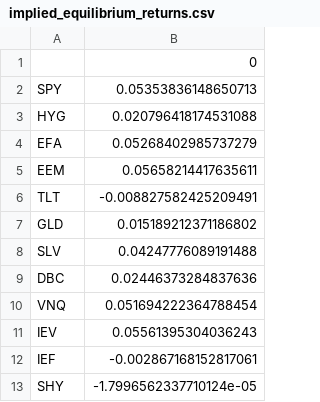
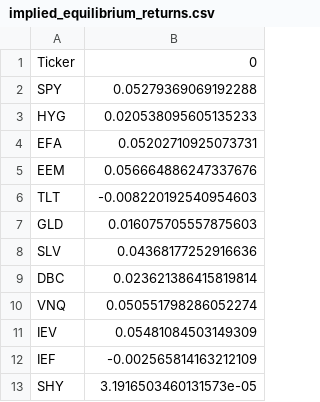
Before and after one commit to KK7108/Black-Litterman-Implementation, a CSV file: implied_equilibrium_returns.csv, drawn as a sheet.

```diff
--- a/implied_equilibrium_returns.csv
+++ b/implied_equilibrium_returns.csv
@@ -1,13 +1,13 @@
-,0
-SPY,0.05353836148650713
-HYG,0.020796418174531088
-EFA,0.05268402985737279
-EEM,0.05658214417635611
-TLT,-0.008827582425209491
-GLD,0.015189212371186802
-SLV,0.04247776089191488
-DBC,0.02446373284837636
-VNQ,0.051694222364788454
-IEV,0.05561395304036243
-IEF,-0.002867168152817061
-SHY,-1.7996562337710124e-05
+Ticker,0
+SPY,0.05279369069192288
+HYG,0.020538095605135233
+EFA,0.05202710925073731
+EEM,0.056664886247337676
+TLT,-0.008220192540954603
+GLD,0.016075705557875603
+SLV,0.04368177252916636
+DBC,0.023621386415819814
+VNQ,0.050551798286052274
+IEV,0.05481084503149309
+IEF,-0.002565814163212109
+SHY,3.1916503460131573e-05
```
Also changed, not shown: ml_predictions.csv, 12 other files.
